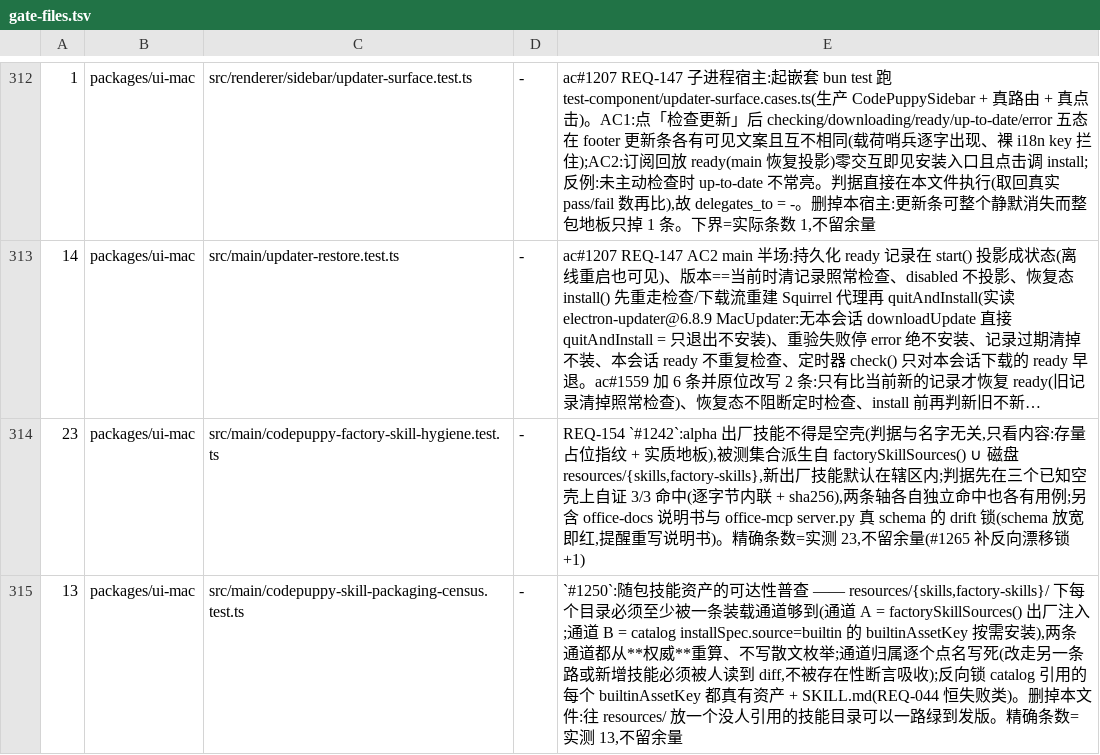
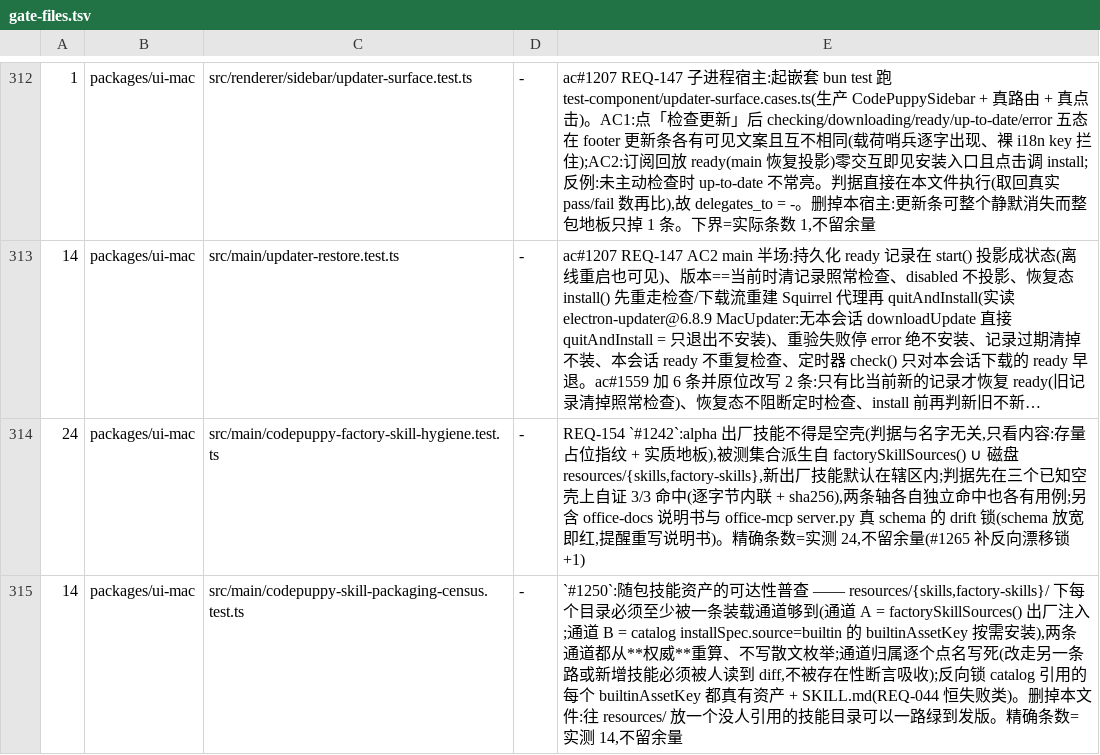
Before and after one commit to impharaon/alpha-code, a TSV file: scripts/gate-files.tsv, drawn as a sheet; only a part is shown, gaps mark what is left out; long unchanged cells end in …; the diff covers the shown part only; the diff names each change by its address in the sheet, - before the commit and + after, or states it on an @@ line.

```diff
--- a/scripts/gate-files.tsv
+++ b/scripts/gate-files.tsv
-A314: 23
+A314: 24
-E314: …=实测 23,不留余量…
+E314: …=实测 24,不留余量…
-A315: 13
+A315: 14
-E315: …=实测 13,不留余量
+E315: …=实测 14,不留余量
```
Also changed, not shown: 26 edited cells elsewhere in this file, 1 other file.
